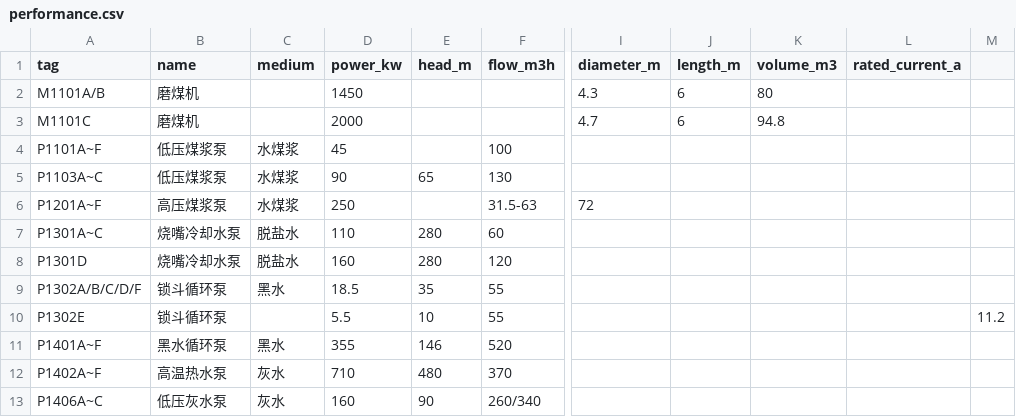
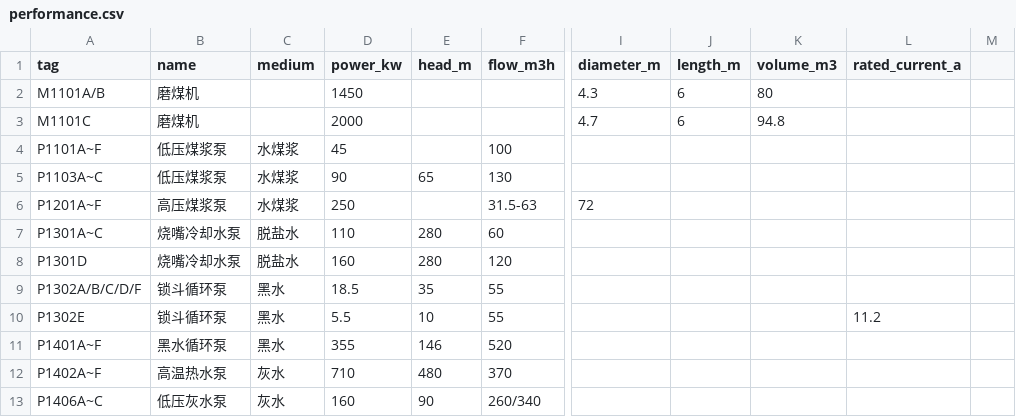
Before and after one commit to BeastOrange/gas_valves_equipments_memory, a CSV file: public/data/performance.csv, drawn as a sheet; only a part is shown, gaps mark what is left out; the diff names each change by its address in the sheet, - before the commit and + after, or states it on an @@ line.

Commit message:
data(performance): fix P1302E medium=黑水 and add rated_current_a=11.2A

```diff
--- a/public/data/performance.csv
+++ b/public/data/performance.csv
-C10 (medium): (empty)
+C10 (medium): 黑水
-L10 (rated_current_a): (empty)
+L10 (rated_current_a): 11.2
-M10: 11.2
+M10: (empty)
```
